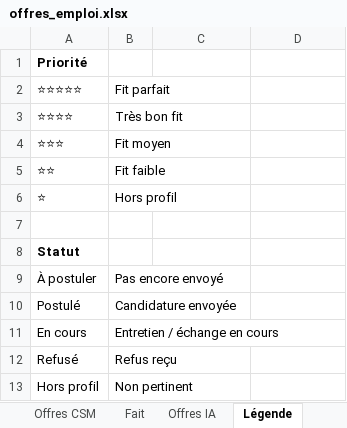
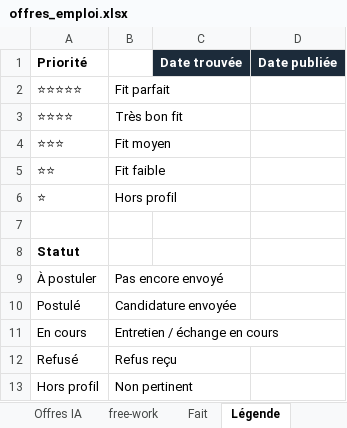
Before and after one commit to MisterZogs/recherche-taf, an Excel workbook: offres_emploi.xlsx, sheet Légende, drawn as a sheet; values as stored, in another font and other column widths than the file's, no borders; the diff names each change by its address in the sheet, - before the commit and + after, or states it on an @@ line.

```diff
--- a/offres_emploi.xlsx (sheet Légende)
+++ b/offres_emploi.xlsx (sheet Légende)
+sheet tab: free-work
@@ sheet tab order changed: Offres IA | free-work | Fait | Légende @@
-C1: (empty)
+C1: Date trouvée
-C1:D1 fill: none
+C1:D1 fill: #1C2B3A
-D1: (empty)
+D1: Date publiée
```
Also changed, not shown: sheet Offres SIRH, sheet Offres CSM, sheet Offres IA, sheet Fait, hidden cells.
